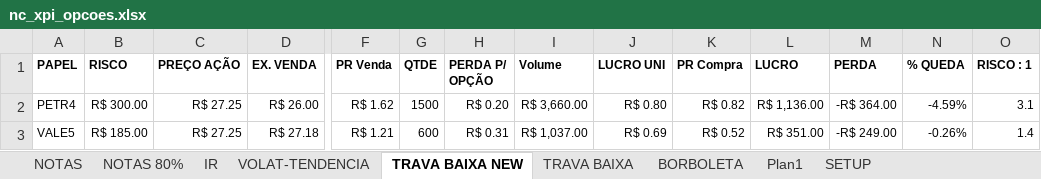
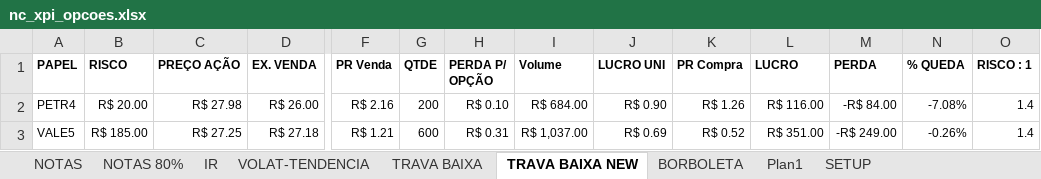
Before and after one commit to bengelbert/ifsc, an Excel workbook: stocks/nc_xpi_opcoes.xlsx, sheet TRAVA BAIXA NEW, drawn as a sheet; only a part is shown, gaps mark what is left out; values as stored, in another font and other column widths than the file's, no borders; table styles not drawn; the diff names each change by its address in the sheet, - before the commit and + after, or states it on an @@ line.

```diff
--- a/stocks/nc_xpi_opcoes.xlsx (sheet TRAVA BAIXA NEW)
+++ b/stocks/nc_xpi_opcoes.xlsx (sheet TRAVA BAIXA NEW)
@@ sheet tab order changed: NOTAS | NOTAS 80% | IR | VOLAT-TENDENCIA | TRAVA BAIXA | TRAVA BAIXA NEW | BORBOLETA | Plan1 | SETUP @@
-B2 (RISCO): R$ 300.00
+B2 (RISCO): R$ 20.00
-C2 (PREÇO AÇÃO): R$ 27.25
+C2 (PREÇO AÇÃO): R$ 27.98
-F2 (PR Venda): R$ 1.62
+F2 (PR Venda): R$ 2.16
-G2 (QTDE): 1500
+G2 (QTDE): 200
-H2 (PERDA P/ OPÇÃO): R$ 0.20
+H2 (PERDA P/ OPÇÃO): R$ 0.10
-I2 (Volume): R$ 3,660.00
+I2 (Volume): R$ 684.00
-J2 (LUCRO UNI): R$ 0.80
+J2 (LUCRO UNI): R$ 0.90
-K2 (PR Compra): R$ 0.82
+K2 (PR Compra): R$ 1.26
-L2 (LUCRO): R$ 1,136.00
+L2 (LUCRO): R$ 116.00
-M2 (PERDA): -R$ 364.00
+M2 (PERDA): -R$ 84.00
-N2 (% QUEDA): -4.59%
+N2 (% QUEDA): -7.08%
-O2 (RISCO : 1): 3.1
+O2 (RISCO : 1): 1.4
```
Also changed, not shown: sheet TRAVA BAIXA, hidden cells, stocks/xpi.xlsx, 1 other file.
